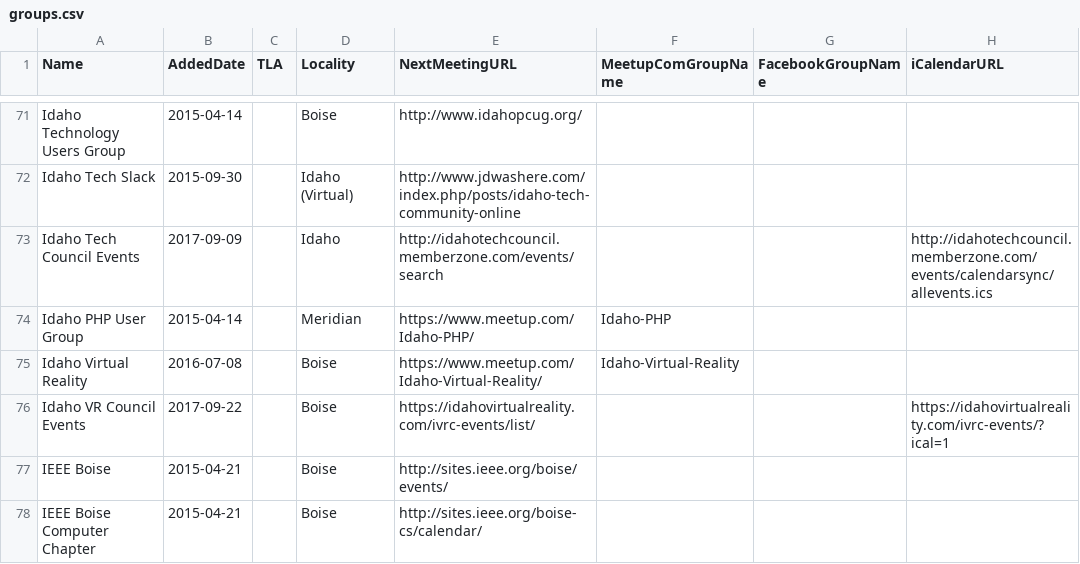
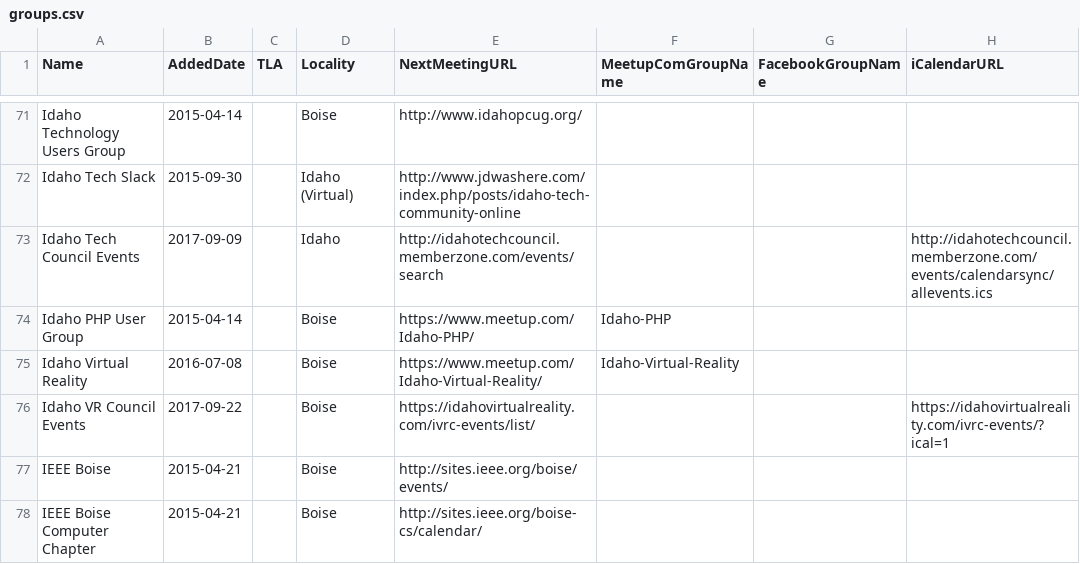
Before and after one commit to rationalagents/gemstateio-groups, a CSV file: groups.csv, drawn as a sheet; only a part is shown, gaps mark what is left out; the diff names each change by its address in the sheet, - before the commit and + after, or states it on an @@ line.

Commit message:
Idaho PHP appears to be Boise-oriented now

```diff
--- a/groups.csv
+++ b/groups.csv
-D74 (Locality): Meridian
+D74 (Locality): Boise
```
